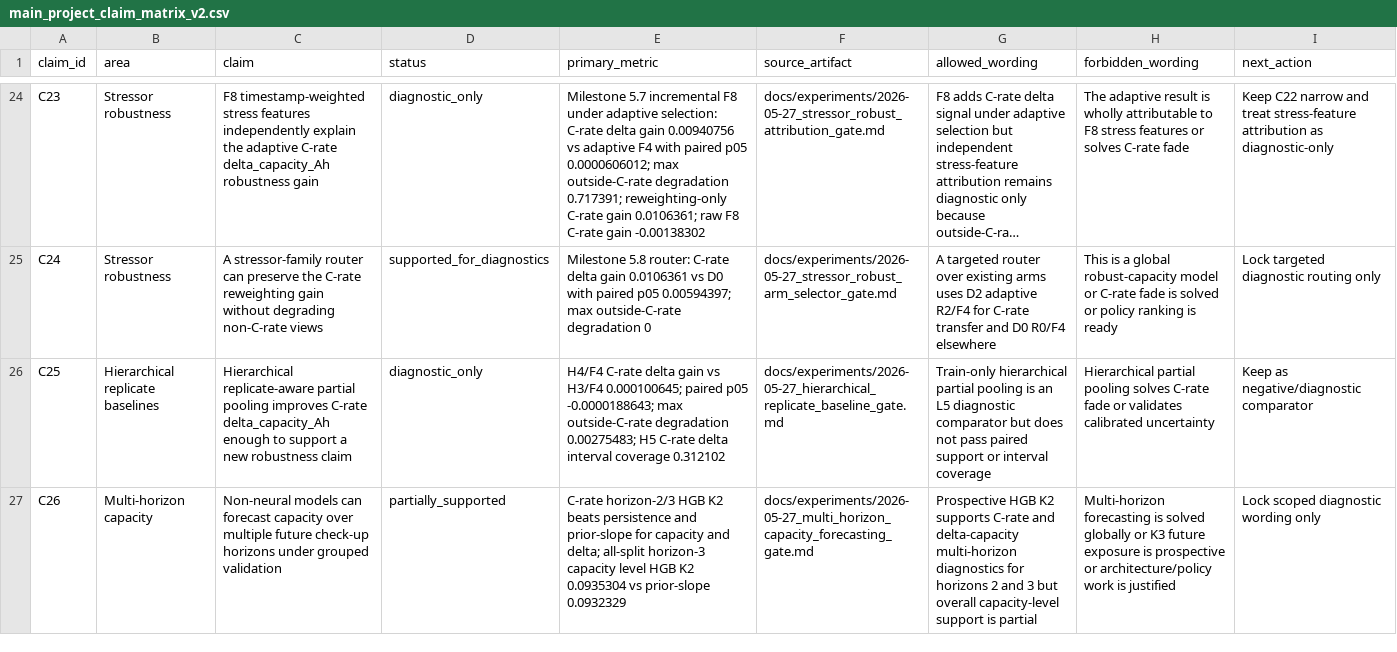
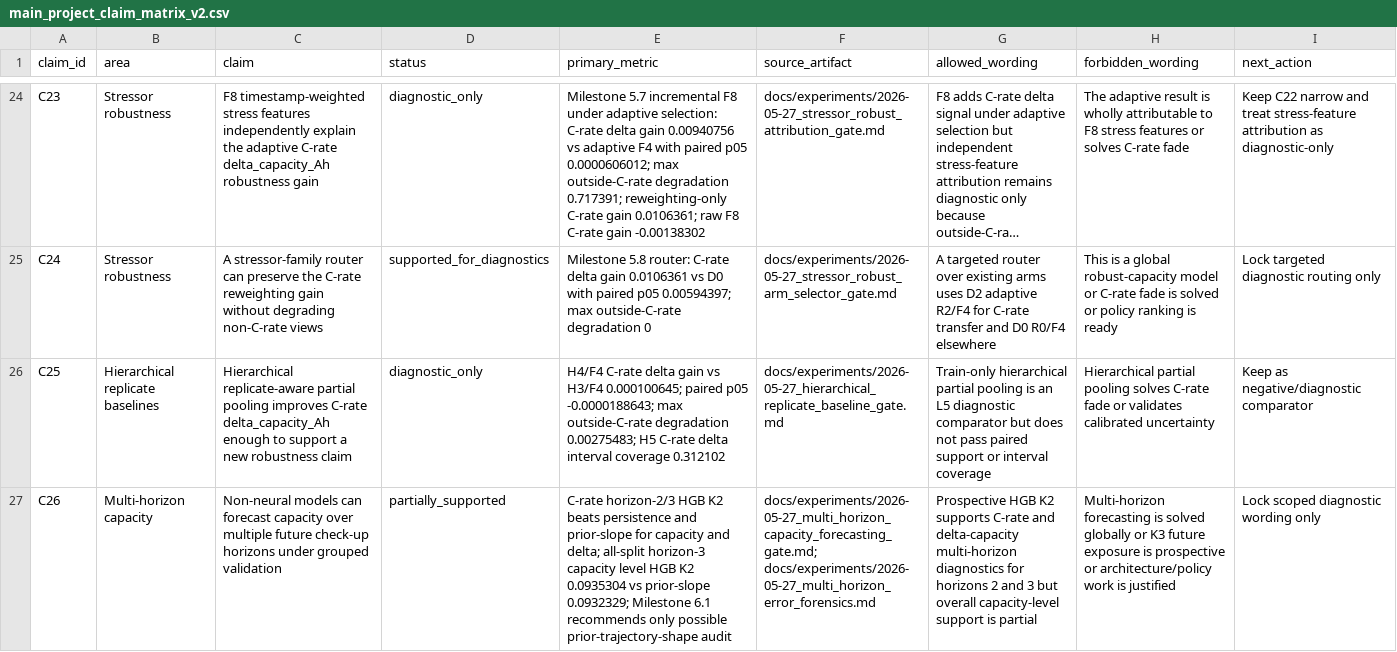
Before and after one commit to FZWINGEL/CBAT, a CSV file: reports/synthesis/main_project_claim_matrix_v2.csv, drawn as a sheet; only a part is shown, gaps mark what is left out; long unchanged cells end in …; the diff names each change by its address in the sheet, - before the commit and + after, or states it on an @@ line.

```diff
--- a/reports/synthesis/main_project_claim_matrix_v2.csv
+++ b/reports/synthesis/main_project_claim_matrix_v2.csv
-E27 (primary_metric): …vs prior-slope 0.0932329
+E27 (primary_metric): …vs prior-slope 0.0932329; Milestone 6.1 recommends only possible prior-trajectory-shape audit
-F27 (source_artifact): docs/experiments/2026-05-27_multi_horizon_capacity_forecasting_gate.md
+F27 (source_artifact): docs/experiments/2026-05-27_multi_horizon_capacity_forecasting_gate.md; docs/experiments/2026-05-27_multi_horizon_error_forensics.md
```
Also changed, not shown: reports/synthesis/artifact_manifest_v2.csv, 25 other files.
